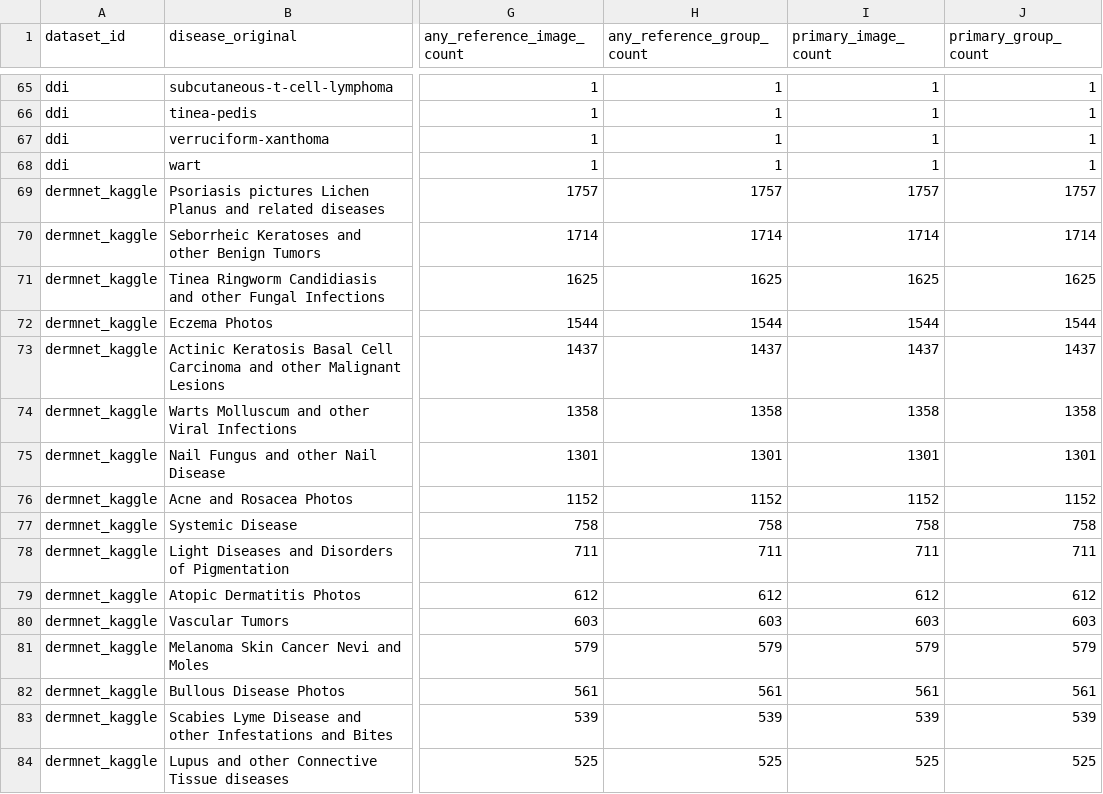
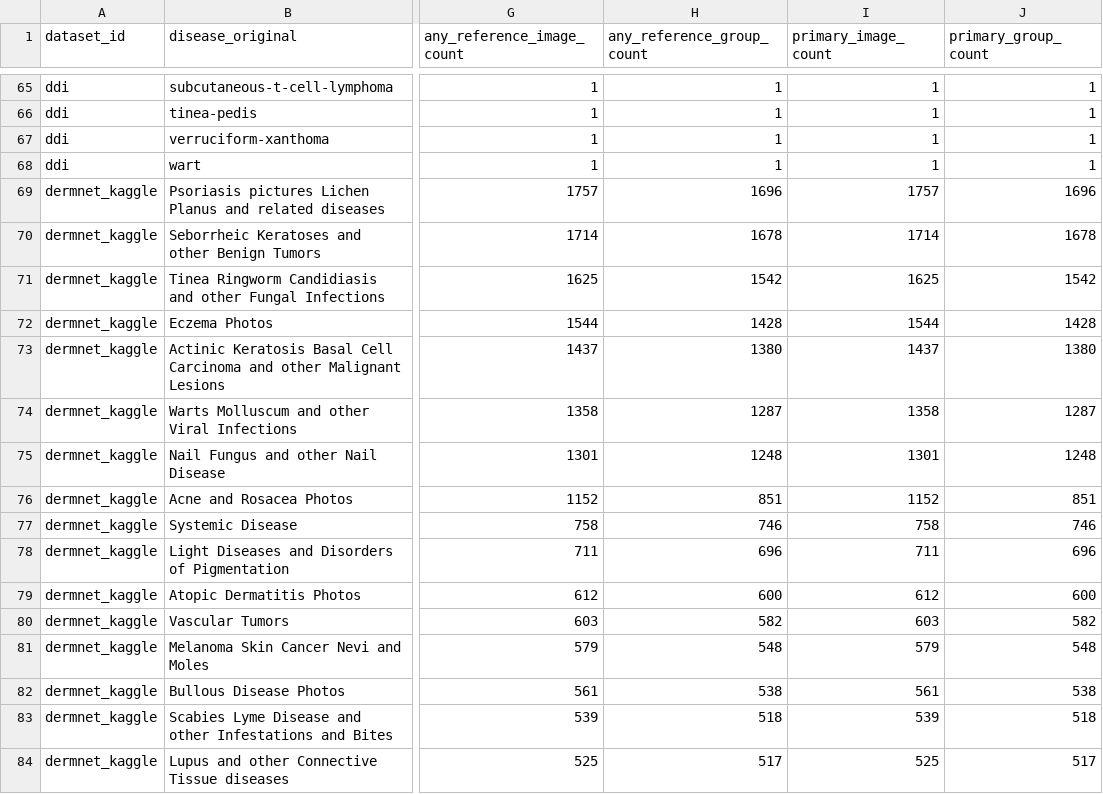
Before and after one commit to danielferreira-dias/ISEP-SLMs, a CSV file: data/reports/out_of_scope_source_labels_v3.csv, drawn as a sheet; only a part is shown, gaps mark what is left out; the diff covers the shown part only; the diff names each change by its address in the sheet, - before the commit and + after, or states it on an @@ line.

```diff
--- a/data/reports/out_of_scope_source_labels_v3.csv
+++ b/data/reports/out_of_scope_source_labels_v3.csv
-H69 (any_reference_group_count): 1757
+H69 (any_reference_group_count): 1696
-J69 (primary_group_count): 1757
+J69 (primary_group_count): 1696
-H70 (any_reference_group_count): 1714
+H70 (any_reference_group_count): 1678
-J70 (primary_group_count): 1714
+J70 (primary_group_count): 1678
-H71 (any_reference_group_count): 1625
+H71 (any_reference_group_count): 1542
-J71 (primary_group_count): 1625
+J71 (primary_group_count): 1542
-H72 (any_reference_group_count): 1544
+H72 (any_reference_group_count): 1428
-J72 (primary_group_count): 1544
+J72 (primary_group_count): 1428
-H73 (any_reference_group_count): 1437
+H73 (any_reference_group_count): 1380
-J73 (primary_group_count): 1437
+J73 (primary_group_count): 1380
-H74 (any_reference_group_count): 1358
+H74 (any_reference_group_count): 1287
-J74 (primary_group_count): 1358
+J74 (primary_group_count): 1287
-H75 (any_reference_group_count): 1301
+H75 (any_reference_group_count): 1248
-J75 (primary_group_count): 1301
+J75 (primary_group_count): 1248
-H76 (any_reference_group_count): 1152
+H76 (any_reference_group_count): 851
-J76 (primary_group_count): 1152
+J76 (primary_group_count): 851
-H77 (any_reference_group_count): 758
+H77 (any_reference_group_count): 746
-J77 (primary_group_count): 758
+J77 (primary_group_count): 746
-H78 (any_reference_group_count): 711
+H78 (any_reference_group_count): 696
-J78 (primary_group_count): 711
+J78 (primary_group_count): 696
-H79 (any_reference_group_count): 612
+H79 (any_reference_group_count): 600
-J79 (primary_group_count): 612
+J79 (primary_group_count): 600
-H80 (any_reference_group_count): 603
+H80 (any_reference_group_count): 582
-J80 (primary_group_count): 603
+J80 (primary_group_count): 582
-H81 (any_reference_group_count): 579
+H81 (any_reference_group_count): 548
-J81 (primary_group_count): 579
+J81 (primary_group_count): 548
-H82 (any_reference_group_count): 561
+H82 (any_reference_group_count): 538
-J82 (primary_group_count): 561
+J82 (primary_group_count): 538
-H83 (any_reference_group_count): 539
+H83 (any_reference_group_count): 518
-J83 (primary_group_count): 539
+J83 (primary_group_count): 518
-H84 (any_reference_group_count): 525
+H84 (any_reference_group_count): 517
-J84 (primary_group_count): 525
+J84 (primary_group_count): 517
```
Also changed, not shown: 5 added rows, 3 removed rows and 25 edited cells elsewhere in this file, data/reports/all_source_disease_coverage_v3.csv, data/reports/demographic_availability_v3.csv, 54 other files.
